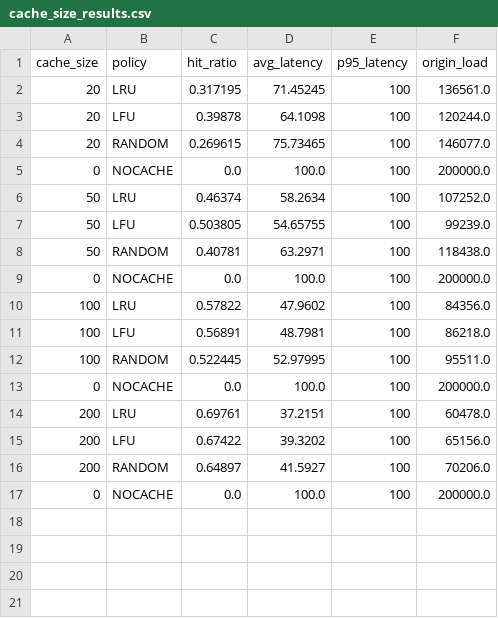
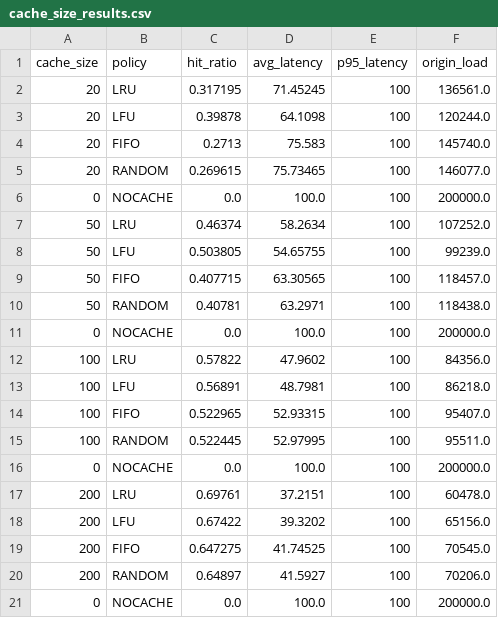
Before and after one commit to ibrikk/sdn-caching, a CSV file: results/cache_size_results.csv, drawn as a sheet.

```diff
--- a/results/cache_size_results.csv
+++ b/results/cache_size_results.csv
@@ -3,2 +3,3 @@ cache_size,policy,hit_ratio,avg_latency,p95_latency,origin_load
 20,LFU,0.39878,64.1098,100,120244.0
+20,FIFO,0.2713,75.583,100,145740.0
 20,RANDOM,0.269615,75.73465,100,146077.0
@@ -7,2 +8,3 @@ cache_size,policy,hit_ratio,avg_latency,p95_latency,origin_load
 50,LFU,0.503805,54.65755,100,99239.0
+50,FIFO,0.407715,63.30565,100,118457.0
 50,RANDOM,0.40781,63.2971,100,118438.0
@@ -11,2 +13,3 @@ cache_size,policy,hit_ratio,avg_latency,p95_latency,origin_load
 100,LFU,0.56891,48.7981,100,86218.0
+100,FIFO,0.522965,52.93315,100,95407.0
 100,RANDOM,0.522445,52.97995,100,95511.0
@@ -15,2 +18,3 @@ cache_size,policy,hit_ratio,avg_latency,p95_latency,origin_load
 200,LFU,0.67422,39.3202,100,65156.0
+200,FIFO,0.647275,41.74525,100,70545.0
 200,RANDOM,0.64897,41.5927,100,70206.0
```
Also changed, not shown: results/edge_count_results.csv, results/zipf_results.csv, 5 other files.
